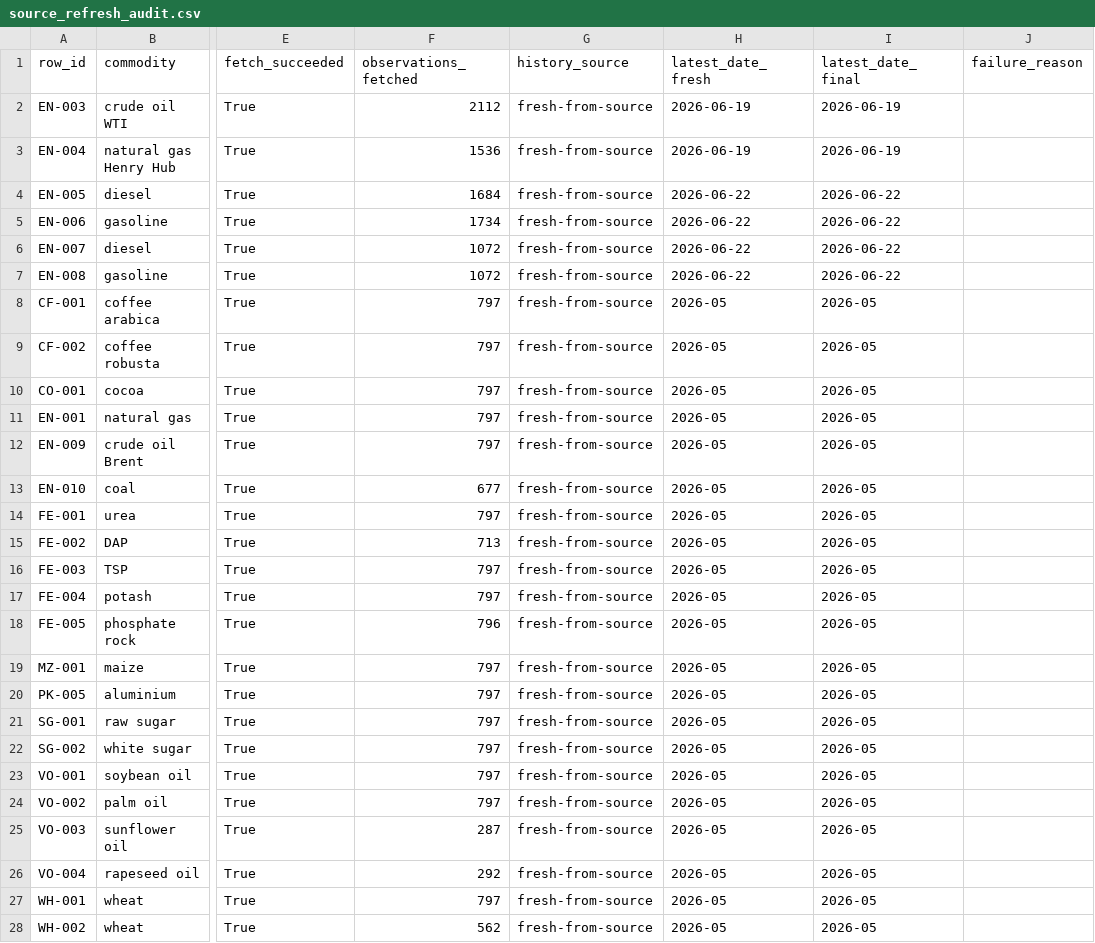
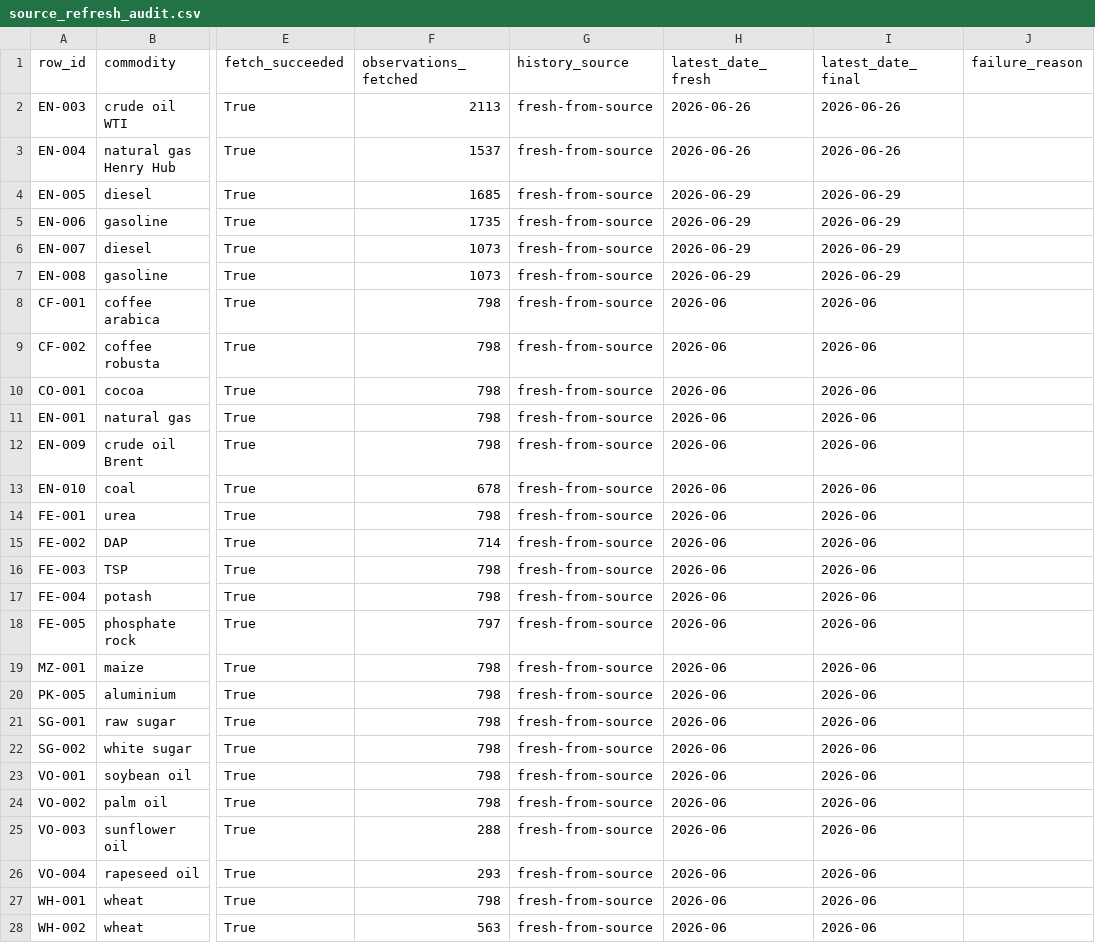
Before and after one commit to Paspie98/food-dashboard, a CSV file: commodity_dashboard/logs/source_refresh_audit.csv, drawn as a sheet; only a part is shown, gaps mark what is left out; the diff covers the shown part only; the diff names each change by its address in the sheet, - before the commit and + after, or states it on an @@ line.

```diff
--- a/commodity_dashboard/logs/source_refresh_audit.csv
+++ b/commodity_dashboard/logs/source_refresh_audit.csv
-F2 (observations_fetched): 2112
+F2 (observations_fetched): 2113
-H2:H3 (latest_date_fresh): 2026-06-19
+H2:H3 (latest_date_fresh): 2026-06-26
-I2:I3 (latest_date_final): 2026-06-19
+I2:I3 (latest_date_final): 2026-06-26
-F3 (observations_fetched): 1536
+F3 (observations_fetched): 1537
-F4 (observations_fetched): 1684
+F4 (observations_fetched): 1685
-H4:H7 (latest_date_fresh): 2026-06-22
+H4:H7 (latest_date_fresh): 2026-06-29
-I4:I7 (latest_date_final): 2026-06-22
+I4:I7 (latest_date_final): 2026-06-29
-F5 (observations_fetched): 1734
+F5 (observations_fetched): 1735
-F6:F7 (observations_fetched): 1072
+F6:F7 (observations_fetched): 1073
-F8:F12 (observations_fetched): 797
+F8:F12 (observations_fetched): 798
-H8:H28 (latest_date_fresh): 2026-05
+H8:H28 (latest_date_fresh): 2026-06
-I8:I28 (latest_date_final): 2026-05
+I8:I28 (latest_date_final): 2026-06
-F13 (observations_fetched): 677
+F13 (observations_fetched): 678
-F14 (observations_fetched): 797
+F14 (observations_fetched): 798
-F15 (observations_fetched): 713
+F15 (observations_fetched): 714
-F16:F17 (observations_fetched): 797
+F16:F17 (observations_fetched): 798
-F18 (observations_fetched): 796
+F18 (observations_fetched): 797
-F19:F24 (observations_fetched): 797
+F19:F24 (observations_fetched): 798
-F25 (observations_fetched): 287
+F25 (observations_fetched): 288
-F26 (observations_fetched): 292
+F26 (observations_fetched): 293
-F27 (observations_fetched): 797
+F27 (observations_fetched): 798
-F28 (observations_fetched): 562
+F28 (observations_fetched): 563
```
Also changed, not shown: 57 edited cells elsewhere in this file, commodity_dashboard/cleaned_data/crosscheck_latest.csv, commodity_dashboard/logs/cloud_refresh_freshness_log.csv, 53 other files.
